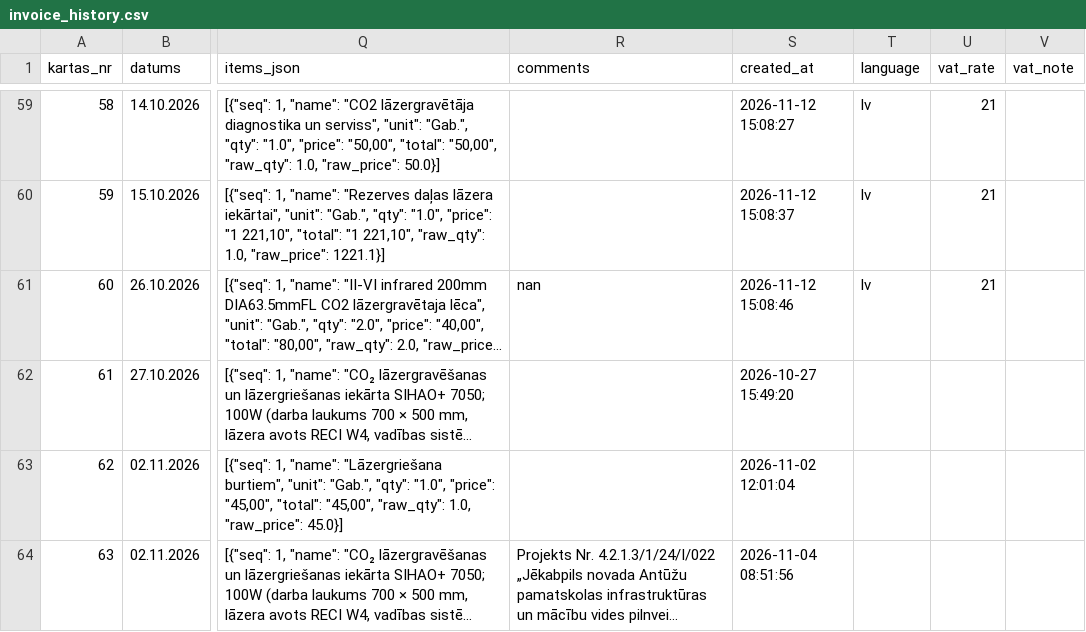
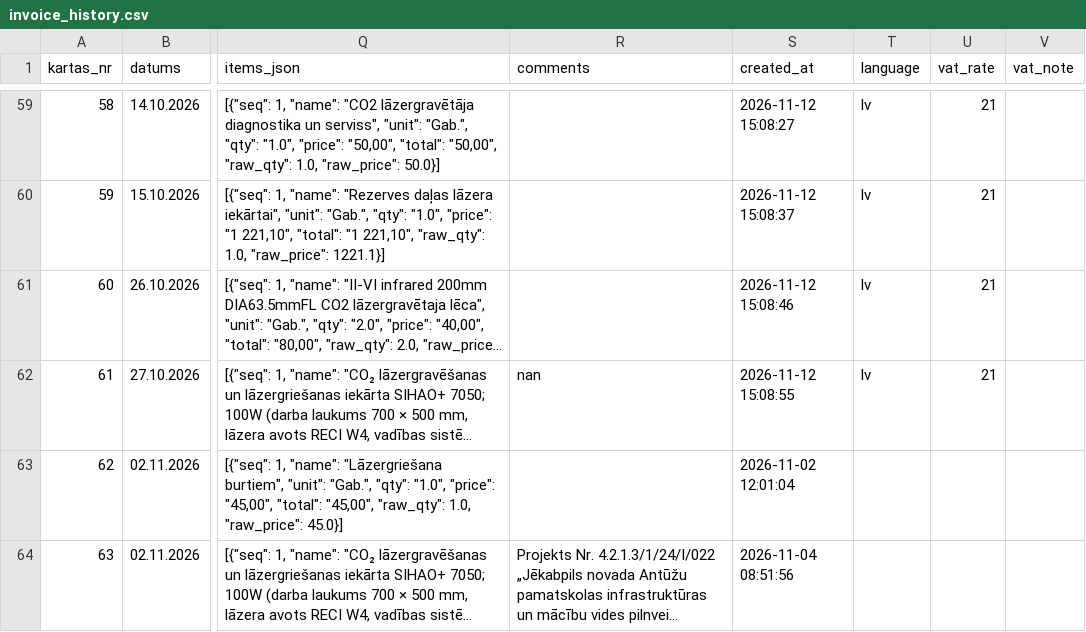
Before and after one commit to Andzhss/OnlinePavadzimes, a CSV file: OnlinePavadzimes/invoice_history.csv, drawn as a sheet; only a part is shown, gaps mark what is left out; long unchanged cells end in …; the diff names each change by its address in the sheet, - before the commit and + after, or states it on an @@ line.

Commit message:
Pievieno BR 0149

```diff
--- a/OnlinePavadzimes/invoice_history.csv
+++ b/OnlinePavadzimes/invoice_history.csv
-R61 (comments): nan
+R61 (comments): (empty)
-R62 (comments): (empty)
+R62 (comments): nan
-S62 (created_at): 2026-10-27 15:49:20
+S62 (created_at): 2026-11-12 15:08:55
-T62 (language): (empty)
+T62 (language): lv
-U62 (vat_rate): (empty)
+U62 (vat_rate): 21
```
